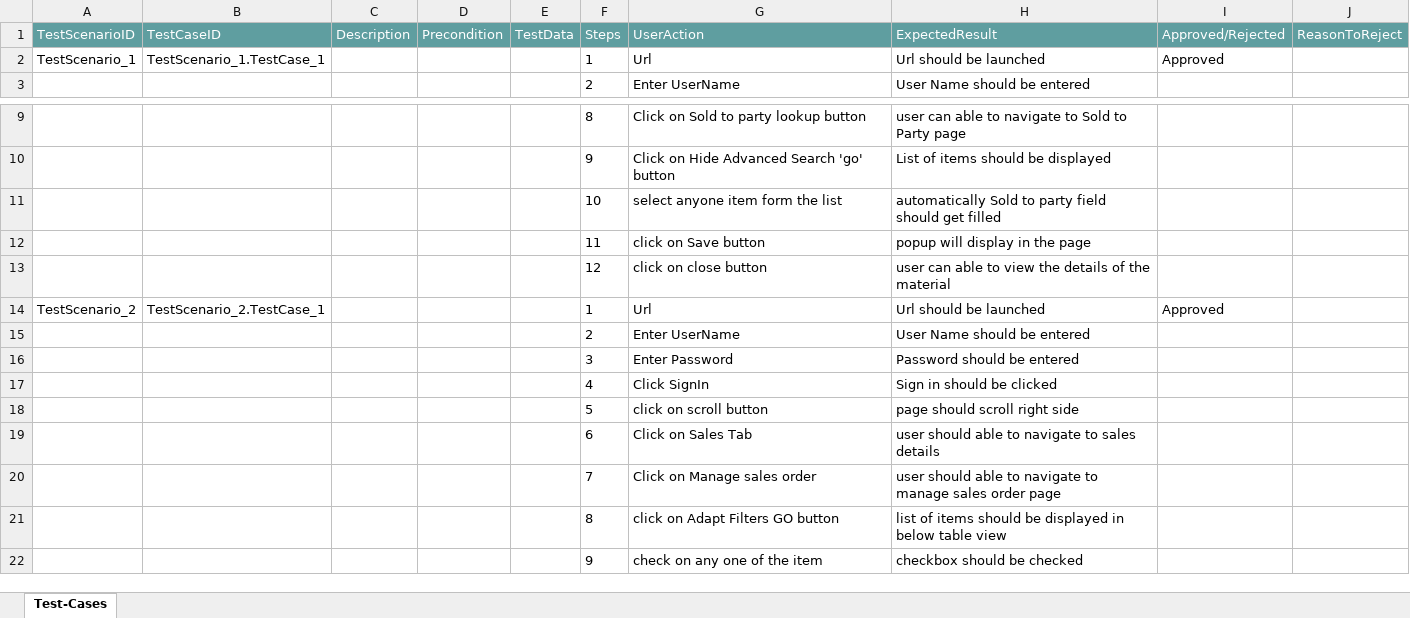
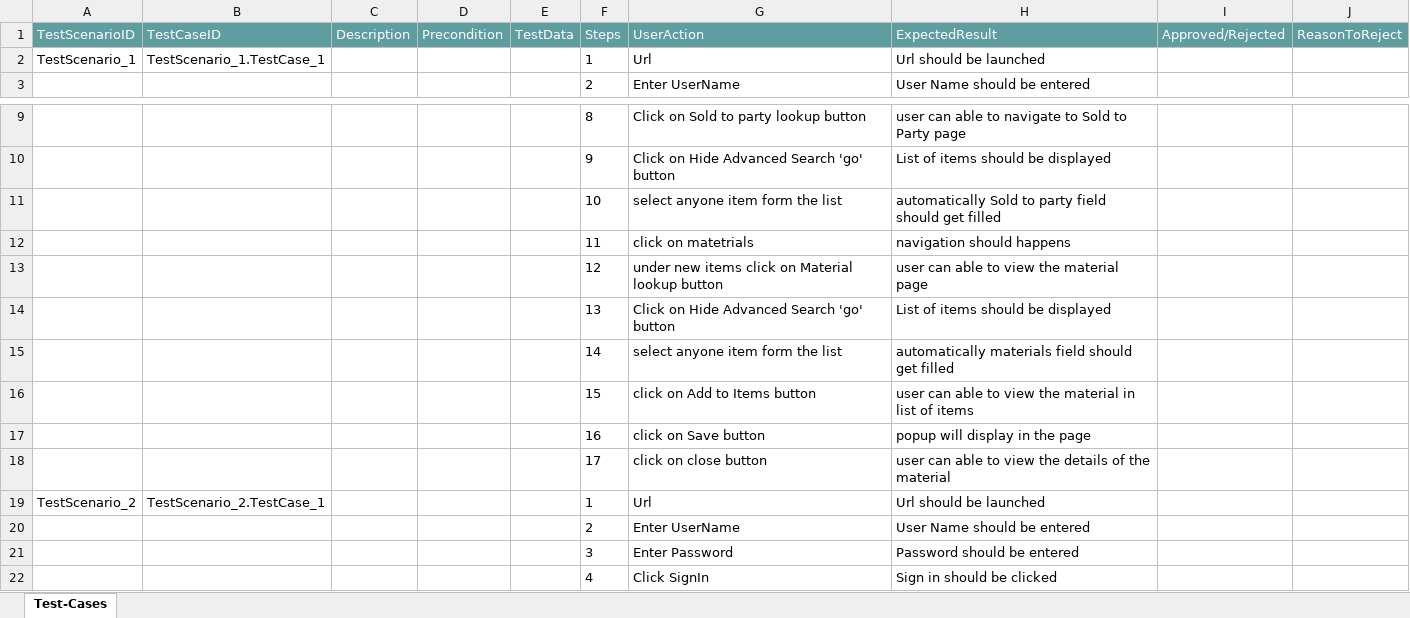
Before and after one commit to ShaikMohamedIrfan/GATESTING, an Excel workbook: testing.xlsx, sheet Test-Cases, drawn as a sheet; only a part is shown, gaps mark what is left out; the shorter side is filled out with more unchanged rows; values as stored, in another font and other column widths than the file's, no borders; table styles not drawn; addresses are those after the commit; the diff names each change by its address in the sheet, - before the commit and + after, or states it on an @@ line.

Commit message:
Initial Commit for Verification of Test cases

```diff
--- a/testing.xlsx (sheet Test-Cases)
+++ b/testing.xlsx (sheet Test-Cases)
-I2 (Approved/Rejected): Approved
+I2 (Approved/Rejected): (empty)
+row 12:  |  |  |  |  | 11 | click on matetrials | navigation should happens
+row 13:  |  |  |  |  | 12 | under new items click on Material lookup button | user can able to view the material page
+row 14:  |  |  |  |  | 13 | Click on Hide Advanced Search 'go' button | List of items should be displayed
+row 15:  |  |  |  |  | 14 | select anyone item form the list | automatically materials field should get filled
+row 16:  |  |  |  |  | 15 | click on Add to Items button | user can able to view the material in list of items
-F17 (Steps): 11
+F17 (Steps): 16
-F18 (Steps): 12
+F18 (Steps): 17
-I19 (Approved/Rejected): Approved
+I19 (Approved/Rejected): (empty)
```
